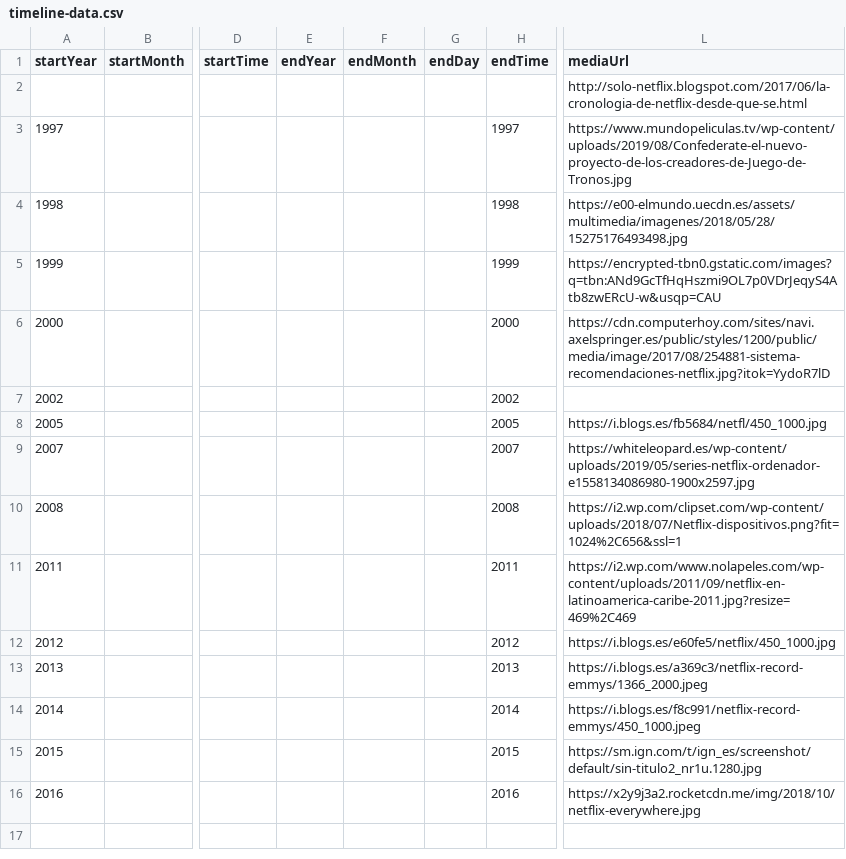
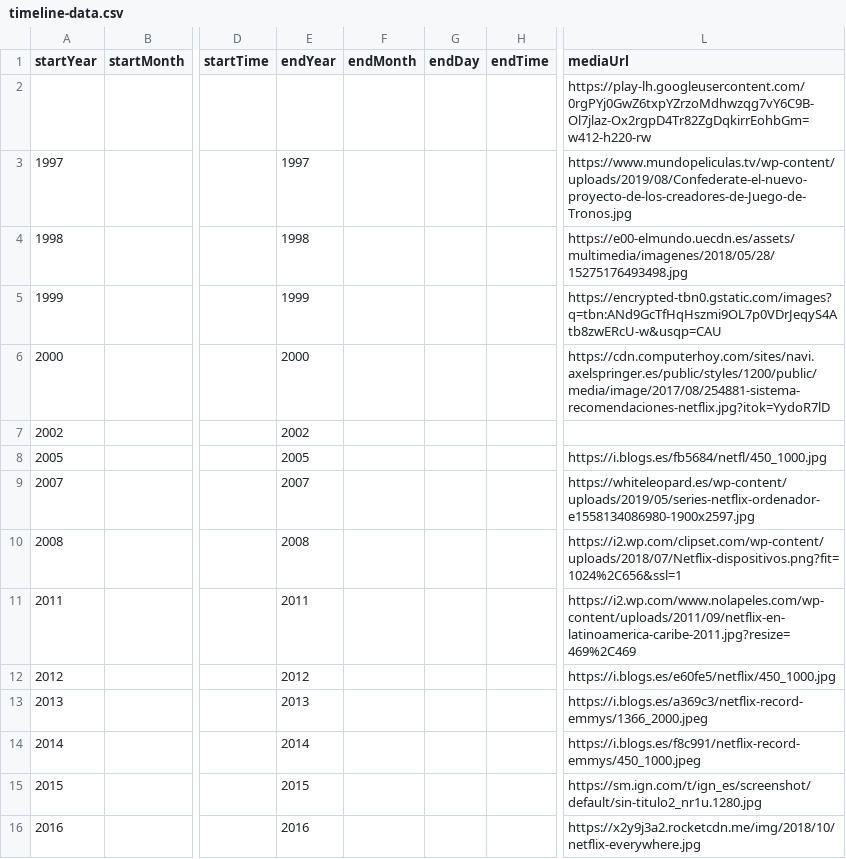
Before and after one commit to DeustoKom/PWEB21-cronologia, a CSV file: docs/grupo1/timeline-data.csv, drawn as a sheet; only a part is shown, gaps mark what is left out; the diff names each change by its address in the sheet, - before the commit and + after, or states it on an @@ line.

Commit message:
cambios

```diff
--- a/docs/grupo1/timeline-data.csv
+++ b/docs/grupo1/timeline-data.csv
-L2 (mediaUrl): http://solo-netflix.blogspot.com/2017/06/la-cronologia-de-netflix-desde-que-se.html
+L2 (mediaUrl): https://play-lh.googleusercontent.com/0rgPYj0GwZ6txpYZrzoMdhwzqg7vY6C9B-Ol7jlaz-Ox2rgpD4Tr82ZgDqkirrEohbGm=w412-h220-rw
-E3 (endYear): (empty)
+E3 (endYear): 1997
-H3 (endTime): 1997
+H3 (endTime): (empty)
-E4 (endYear): (empty)
+E4 (endYear): 1998
-H4 (endTime): 1998
+H4 (endTime): (empty)
-E5 (endYear): (empty)
+E5 (endYear): 1999
-H5 (endTime): 1999
+H5 (endTime): (empty)
-E6 (endYear): (empty)
+E6 (endYear): 2000
-H6 (endTime): 2000
+H6 (endTime): (empty)
-E7 (endYear): (empty)
+E7 (endYear): 2002
-H7 (endTime): 2002
+H7 (endTime): (empty)
-E8 (endYear): (empty)
+E8 (endYear): 2005
-H8 (endTime): 2005
+H8 (endTime): (empty)
-E9 (endYear): (empty)
+E9 (endYear): 2007
-H9 (endTime): 2007
+H9 (endTime): (empty)
-E10 (endYear): (empty)
+E10 (endYear): 2008
-H10 (endTime): 2008
+H10 (endTime): (empty)
-E11 (endYear): (empty)
+E11 (endYear): 2011
-H11 (endTime): 2011
+H11 (endTime): (empty)
-E12 (endYear): (empty)
+E12 (endYear): 2012
-H12 (endTime): 2012
+H12 (endTime): (empty)
-E13 (endYear): (empty)
+E13 (endYear): 2013
-H13 (endTime): 2013
+H13 (endTime): (empty)
-E14 (endYear): (empty)
+E14 (endYear): 2014
-H14 (endTime): 2014
+H14 (endTime): (empty)
-E15 (endYear): (empty)
+E15 (endYear): 2015
-H15 (endTime): 2015
+H15 (endTime): (empty)
-E16 (endYear): (empty)
+E16 (endYear): 2016
-H16 (endTime): 2016
+H16 (endTime): (empty)
```
